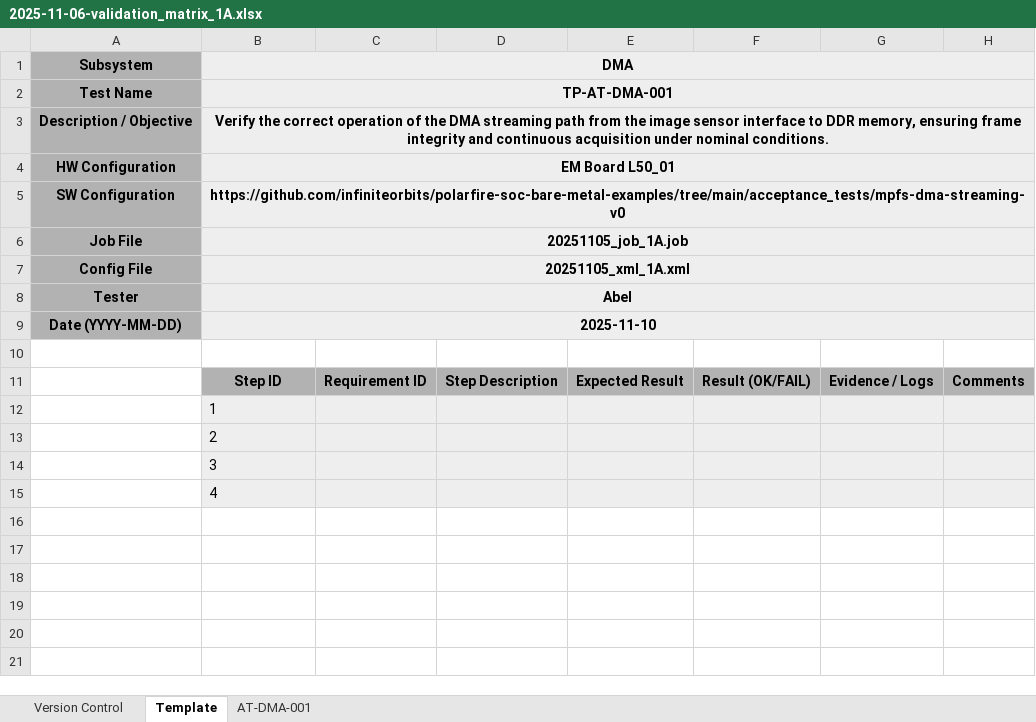
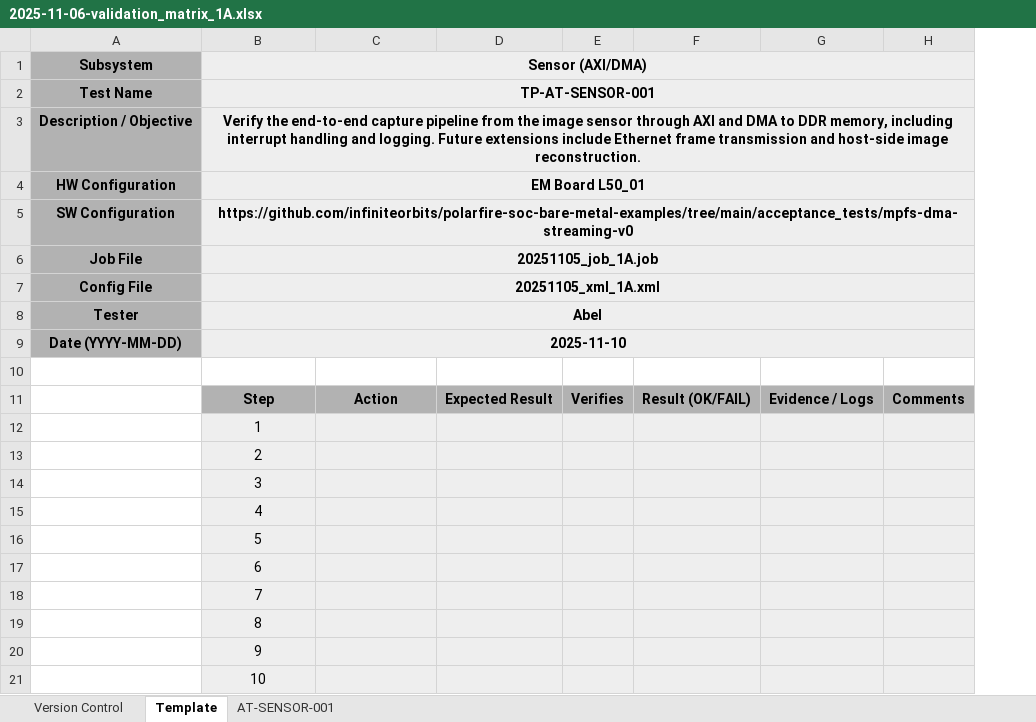
Before and after one commit to infiniteorbits/polarfire-soc-bare-metal-examples, an Excel workbook: acceptance_tests/2025-11-06-validation_matrix_1A.xlsx, sheet Template, drawn as a sheet; values as stored, in another font and other column widths than the file's, no borders; removed rows and columns are numbered as before the commit, all else as after; the diff names each change by its address in the sheet, - before the commit and + after, or states it on an @@ line.

```diff
--- a/acceptance_tests/2025-11-06-validation_matrix_1A.xlsx (sheet Template)
+++ b/acceptance_tests/2025-11-06-validation_matrix_1A.xlsx (sheet Template)
-sheet tab: AT-DMA-001
+sheet tab: AT-SENSOR-001
-column D, row 11: Step Description
+column E, row 11: Verifies
-B1: DMA
+B1: Sensor (AXI/DMA)
-B2 (Sensor (AXI/DMA)): TP-AT-DMA-001
+B2 (Sensor (AXI/DMA)): TP-AT-SENSOR-001
-B3 (Sensor (AXI/DMA)): Verify the correct operation of the DMA streaming path from the image sensor interface to DDR memory, ensuring frame integrity and continuous acquisition under nominal conditions.
+B3 (Sensor (AXI/DMA)): Verify the end-to-end capture pipeline from the image sensor through AXI and DMA to DDR memory, including interrupt handling and logging. Future extensions include Ethernet frame transmission and host-side image reconstruction.
-B11 (Sensor (AXI/DMA)): Step ID
+B11 (Sensor (AXI/DMA)): Step
-C11: Requirement ID
+C11: Action
-B12:B15 alignment: left
+B12:B15 alignment: center
+row 16:  | 5
+row 17:  | 6
+row 18:  | 7
+row 19:  | 8
+row 20:  | 9
+row 21:  | 10
```
Also changed, not shown: sheet AT-SENSOR-001, sheet Version Control.
